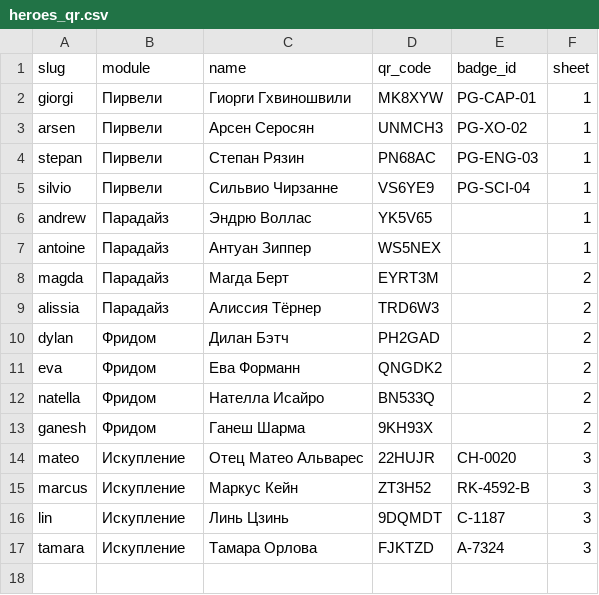
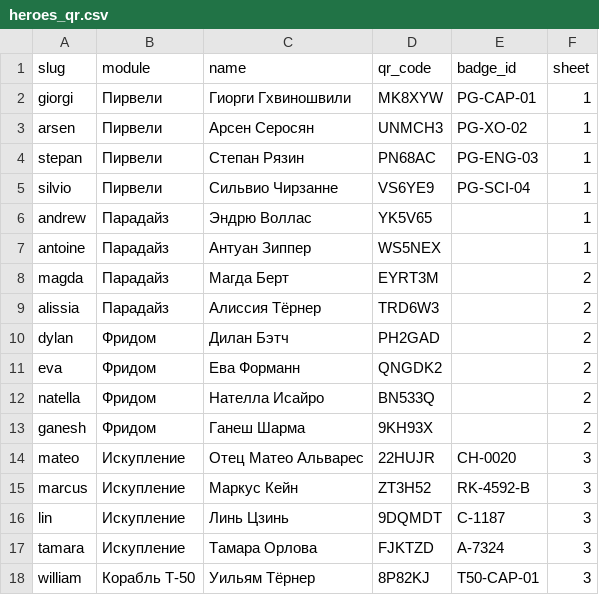
Before and after one commit to m-sinkevich/paradise, a CSV file: badges/heroes_qr.csv, drawn as a sheet.

```diff
--- a/badges/heroes_qr.csv
+++ b/badges/heroes_qr.csv
@@ -17 +17,2 @@ lin,Искупление,Линь Цзинь,9DQMDT,C-1187,3
 tamara,Искупление,Тамара Орлова,FJKTZD,A-7324,3
+william,Корабль Т-50,Уильям Тёрнер,8P82KJ,T50-CAP-01,3
```
Also changed, not shown: 5 other files.
